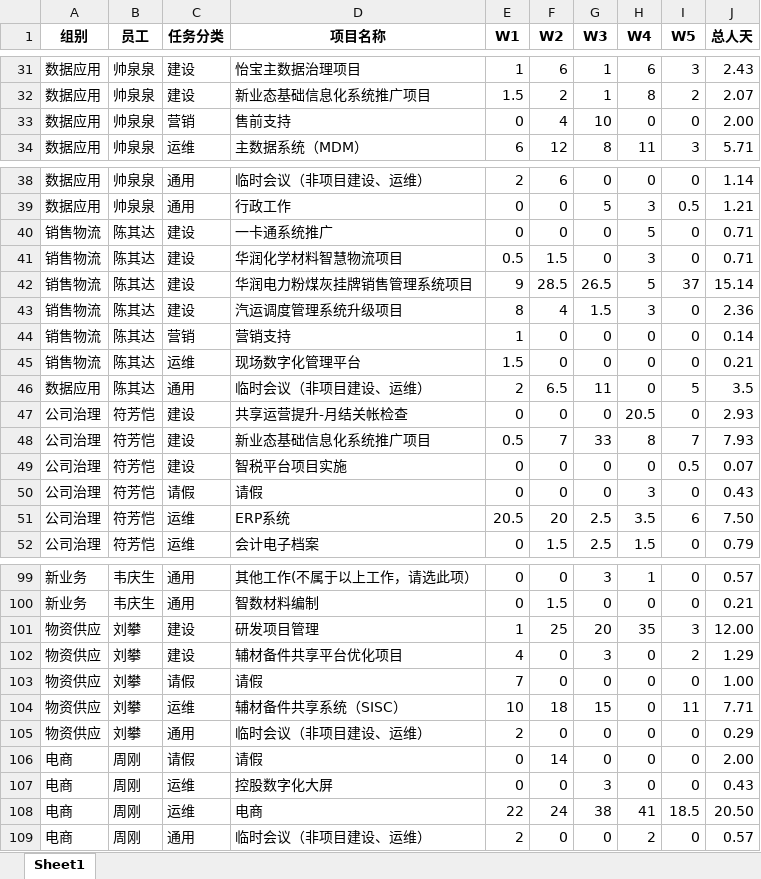
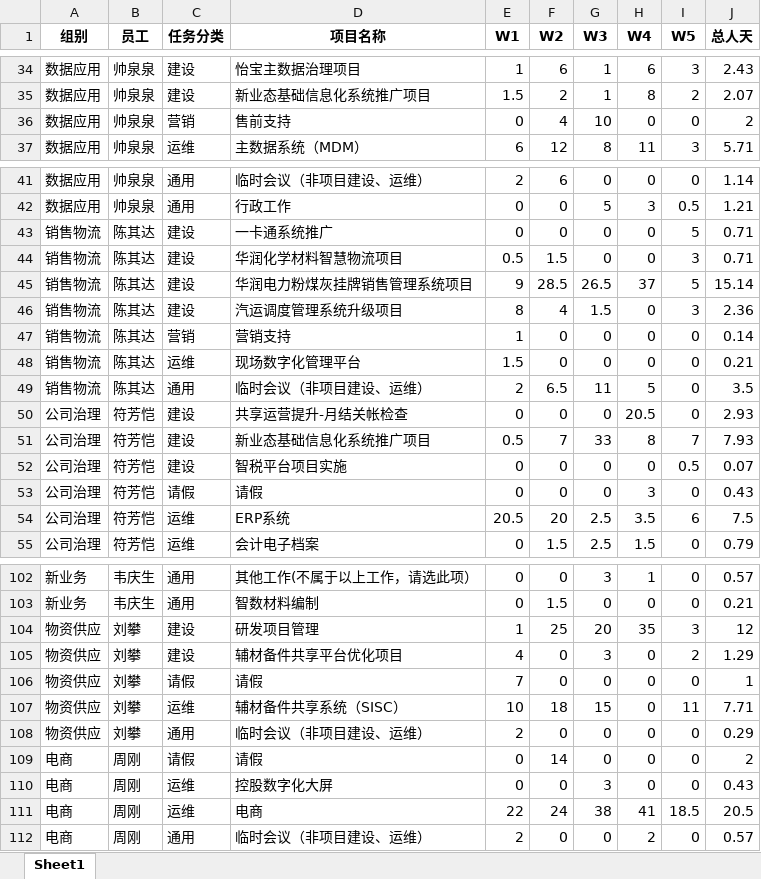
Before and after one commit to 851499540/weeksheet, an Excel workbook: output/summary_23_2.xlsx, sheet Sheet1, drawn as a sheet; only a part is shown, gaps mark what is left out; values as stored, in another font and other column widths than the file's, no borders; addresses are those after the commit; the diff covers the shown part only; the diff names each change by its address in the sheet, - before the commit and + after, or states it on an @@ line.

```diff
--- a/output/summary_23_2.xlsx (sheet Sheet1)
+++ b/output/summary_23_2.xlsx (sheet Sheet1)
-J36 (总人天): 2.00
+J36 (总人天): 2
-H43 (W4): 5
+H43 (W4): 0
-I43 (W5): 0
+I43 (W5): 5
-H44 (W4): 3
+H44 (W4): 0
-I44 (W5): 0
+I44 (W5): 3
-H45 (W4): 5
+H45 (W4): 37
-I45 (W5): 37
+I45 (W5): 5
-H46 (W4): 3
+H46 (W4): 0
-I46 (W5): 0
+I46 (W5): 3
-A49 (组别): 数据应用
+A49 (组别): 销售物流
-H49 (W4): 0
+H49 (W4): 5
-I49 (W5): 5
+I49 (W5): 0
-J54 (总人天): 7.50
+J54 (总人天): 7.5
-J104 (总人天): 12.00
+J104 (总人天): 12
-J106 (总人天): 1.00
+J106 (总人天): 1
-J109 (总人天): 2.00
+J109 (总人天): 2
-J111 (总人天): 20.50
+J111 (总人天): 20.5
```
Also changed, not shown: 1 added row, 15 moved rows and 48 edited cells elsewhere in this sheet, input/23M2/科技公司_产品中心_工作周报_揭俊娟_202302_v1.0.xlsx, input/23M2/科技公司_产品中心_工作周报_陈其达_202302_v1.0.xlsx, 8 other files.
